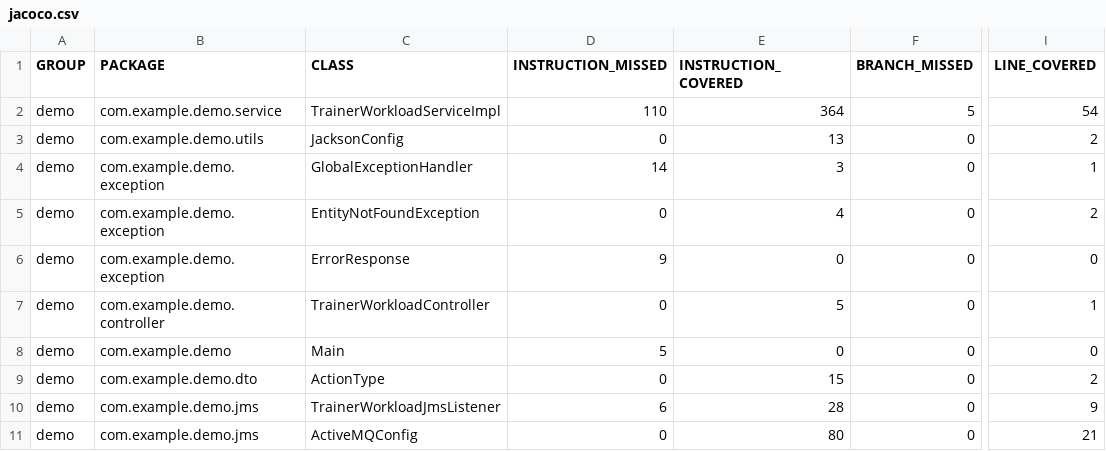
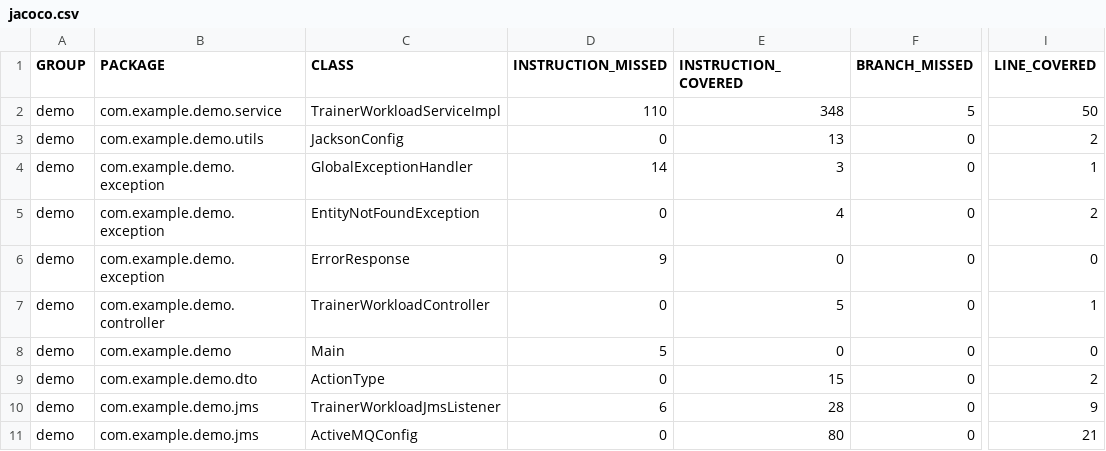
Before and after one commit to asror812/fitness-api, a CSV file: services/working-hours-calculate-service/target/site/jacoco/jacoco.csv, drawn as a sheet; only a part is shown, gaps mark what is left out; the diff names each change by its address in the sheet, - before the commit and + after, or states it on an @@ line.

```diff
--- a/services/working-hours-calculate-service/target/site/jacoco/jacoco.csv
+++ b/services/working-hours-calculate-service/target/site/jacoco/jacoco.csv
-E2 (INSTRUCTION_COVERED): 364
+E2 (INSTRUCTION_COVERED): 348
-I2 (LINE_COVERED): 54
+I2 (LINE_COVERED): 50
```
Also changed, not shown: 22 other files.
